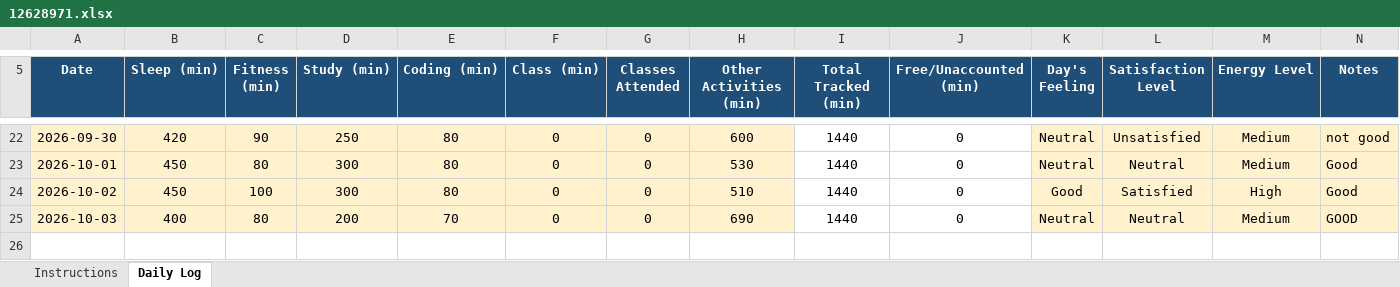
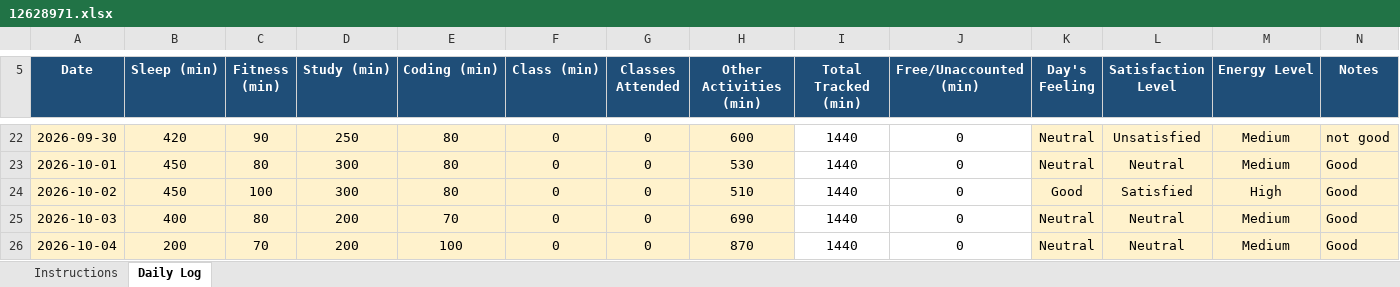
Before and after one commit to kirankmishra/CAP776, an Excel workbook: 12628971.xlsx, sheet Daily Log, drawn as a sheet; only a part is shown, gaps mark what is left out; values as stored, in another font and other column widths than the file's, no borders; conditional formats not drawn; the diff names each change by its address in the sheet, - before the commit and + after, or states it on an @@ line.

Commit message:
04-0ct-2026

```diff
--- a/12628971.xlsx (sheet Daily Log)
+++ b/12628971.xlsx (sheet Daily Log)
-N25 (Notes): GOOD
+N25 (Notes): Good
+row 26: 2026-10-04 | 200 | 70 | 200 | 100 | 0 | 0 | 870 | 1440 | 0 | Neutral | Neutral | Medium | Good
```
